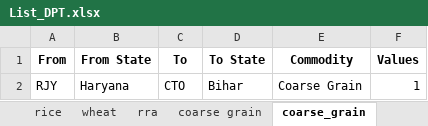
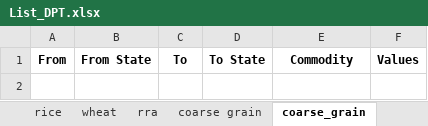
Before and after one commit to Saurabh-Gawande/Fci_Tool, an Excel workbook: Output/List_DPT.xlsx, sheet coarse_grain, drawn as a sheet; values as stored, in another font and other column widths than the file's, no borders; the diff names each change by its address in the sheet, - before the commit and + after, or states it on an @@ line.

```diff
--- a/Output/List_DPT.xlsx (sheet coarse_grain)
+++ b/Output/List_DPT.xlsx (sheet coarse_grain)
-row 2: RJY | Haryana | CTO | Bihar | Coarse Grain | 1
```
Also changed, not shown: sheet wheat, sheet rra, other sheet tabs, 3 other files.
